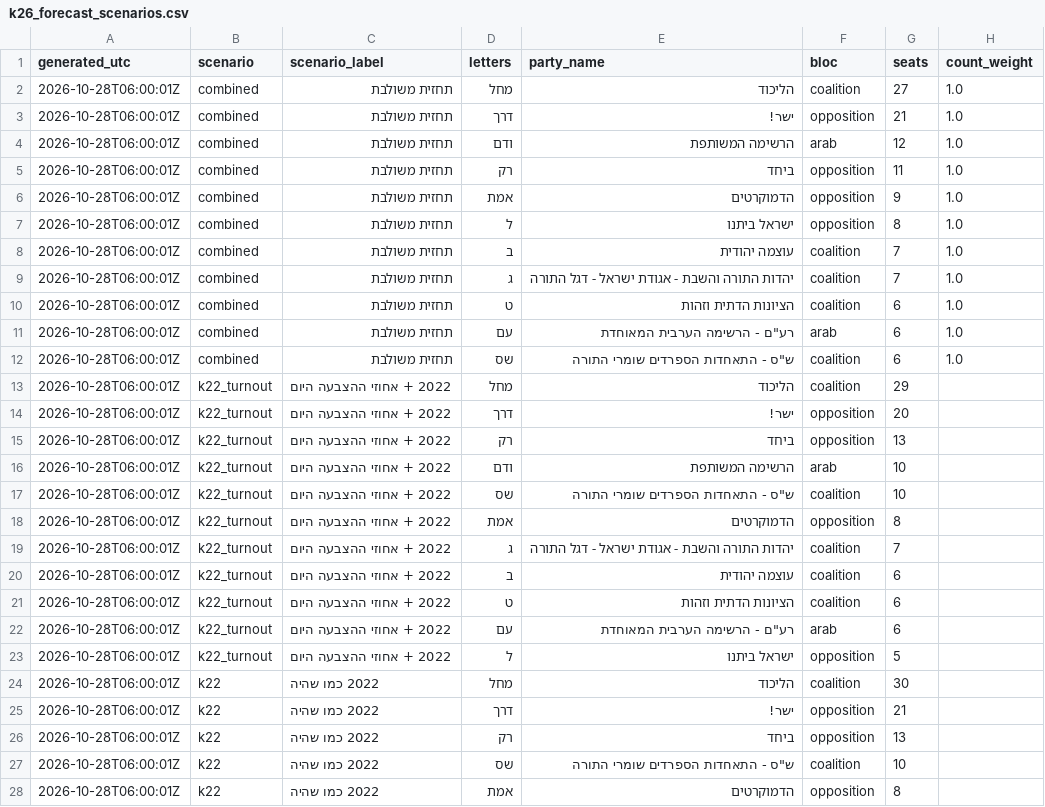
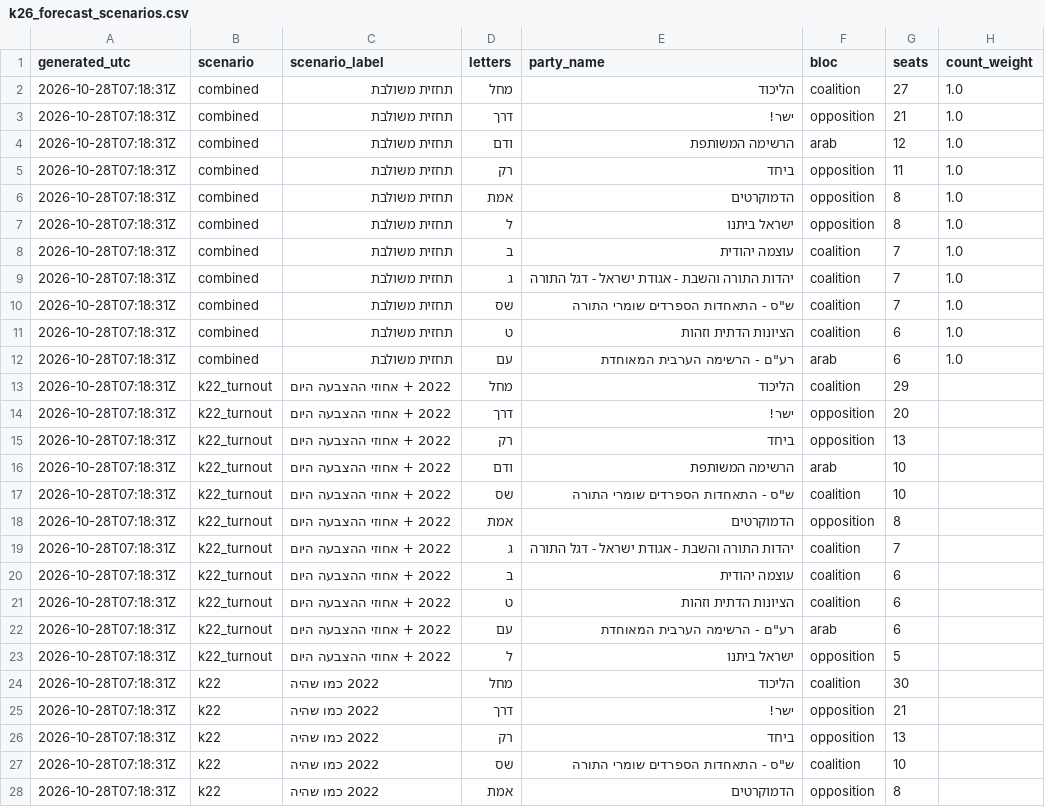
Before and after one commit to OmerCohenBI/k26-turnout-live, a CSV file: k26_forecast_scenarios.csv, drawn as a sheet; only a part is shown; the diff covers the shown part only.

```diff
--- a/k26_forecast_scenarios.csv
+++ b/k26_forecast_scenarios.csv
@@ -1,28 +1,28 @@
 generated_utc,scenario,scenario_label,letters,party_name,bloc,seats,count_weight
-2026-10-28T06:00:01Z,combined,תחזית משולבת,מחל,הליכוד,coalition,27,1.0
-2026-10-28T06:00:01Z,combined,תחזית משולבת,דרך,ישר!,opposition,21,1.0
-2026-10-28T06:00:01Z,combined,תחזית משולבת,ודם,הרשימה המשותפת,arab,12,1.0
-2026-10-28T06:00:01Z,combined,תחזית משולבת,רק,ביחד,opposition,11,1.0
-2026-10-28T06:00:01Z,combined,תחזית משולבת,אמת,הדמוקרטים,opposition,9,1.0
-2026-10-28T06:00:01Z,combined,תחזית משולבת,ל,ישראל ביתנו,opposition,8,1.0
-2026-10-28T06:00:01Z,combined,תחזית משולבת,ב,עוצמה יהודית,coalition,7,1.0
-2026-10-28T06:00:01Z,combined,תחזית משולבת,ג,יהדות התורה והשבת - אגודת ישראל - דגל התורה,coalition,7,1.0
-2026-10-28T06:00:01Z,combined,תחזית משולבת,ט,הציונות הדתית וזהות,coalition,6,1.0
-2026-10-28T06:00:01Z,combined,תחזית משולבת,עם,"רע""ם - הרשימה הערבית המאוחדת",arab,6,1.0
-2026-10-28T06:00:01Z,combined,תחזית משולבת,שס,"ש""ס - התאחדות הספרדים שומרי התורה",coalition,6,1.0
-2026-10-28T06:00:01Z,k22_turnout,2022 + אחוזי ההצבעה היום,מחל,הליכוד,coalition,29,
-2026-10-28T06:00:01Z,k22_turnout,2022 + אחוזי ההצבעה היום,דרך,ישר!,opposition,20,
-2026-10-28T06:00:01Z,k22_turnout,2022 + אחוזי ההצבעה היום,רק,ביחד,opposition,13,
-2026-10-28T06:00:01Z,k22_turnout,2022 + אחוזי ההצבעה היום,ודם,הרשימה המשותפת,arab,10,
-2026-10-28T06:00:01Z,k22_turnout,2022 + אחוזי ההצבעה היום,שס,"ש""ס - התאחדות הספרדים שומרי התורה",coalition,10,
-2026-10-28T06:00:01Z,k22_turnout,2022 + אחוזי ההצבעה היום,אמת,הדמוקרטים,opposition,8,
-2026-10-28T06:00:01Z,k22_turnout,2022 + אחוזי ההצבעה היום,ג,יהדות התורה והשבת - אגודת ישראל - דגל התורה,coalition,7,
-2026-10-28T06:00:01Z,k22_turnout,2022 + אחוזי ההצבעה היום,ב,עוצמה יהודית,coalition,6,
-2026-10-28T06:00:01Z,k22_turnout,2022 + אחוזי ההצבעה היום,ט,הציונות הדתית וזהות,coalition,6,
-2026-10-28T06:00:01Z,k22_turnout,2022 + אחוזי ההצבעה היום,עם,"רע""ם - הרשימה הערבית המאוחדת",arab,6,
-2026-10-28T06:00:01Z,k22_turnout,2022 + אחוזי ההצבעה היום,ל,ישראל ביתנו,opposition,5,
-2026-10-28T06:00:01Z,k22,2022 כמו שהיה,מחל,הליכוד,coalition,30,
-2026-10-28T06:00:01Z,k22,2022 כמו שהיה,דרך,ישר!,opposition,21,
-2026-10-28T06:00:01Z,k22,2022 כמו שהיה,רק,ביחד,opposition,13,
-2026-10-28T06:00:01Z,k22,2022 כמו שהיה,שס,"ש""ס - התאחדות הספרדים שומרי התורה",coalition,10,
-2026-10-28T06:00:01Z,k22,2022 כמו שהיה,אמת,הדמוקרטים,opposition,8,
+2026-10-28T07:18:31Z,combined,תחזית משולבת,מחל,הליכוד,coalition,27,1.0
+2026-10-28T07:18:31Z,combined,תחזית משולבת,דרך,ישר!,opposition,21,1.0
+2026-10-28T07:18:31Z,combined,תחזית משולבת,ודם,הרשימה המשותפת,arab,12,1.0
+2026-10-28T07:18:31Z,combined,תחזית משולבת,רק,ביחד,opposition,11,1.0
+2026-10-28T07:18:31Z,combined,תחזית משולבת,אמת,הדמוקרטים,opposition,8,1.0
+2026-10-28T07:18:31Z,combined,תחזית משולבת,ל,ישראל ביתנו,opposition,8,1.0
+2026-10-28T07:18:31Z,combined,תחזית משולבת,ב,עוצמה יהודית,coalition,7,1.0
+2026-10-28T07:18:31Z,combined,תחזית משולבת,ג,יהדות התורה והשבת - אגודת ישראל - דגל התורה,coalition,7,1.0
+2026-10-28T07:18:31Z,combined,תחזית משולבת,שס,"ש""ס - התאחדות הספרדים שומרי התורה",coalition,7,1.0
+2026-10-28T07:18:31Z,combined,תחזית משולבת,ט,הציונות הדתית וזהות,coalition,6,1.0
+2026-10-28T07:18:31Z,combined,תחזית משולבת,עם,"רע""ם - הרשימה הערבית המאוחדת",arab,6,1.0
+2026-10-28T07:18:31Z,k22_turnout,2022 + אחוזי ההצבעה היום,מחל,הליכוד,coalition,29,
+2026-10-28T07:18:31Z,k22_turnout,2022 + אחוזי ההצבעה היום,דרך,ישר!,opposition,20,
+2026-10-28T07:18:31Z,k22_turnout,2022 + אחוזי ההצבעה היום,רק,ביחד,opposition,13,
+2026-10-28T07:18:31Z,k22_turnout,2022 + אחוזי ההצבעה היום,ודם,הרשימה המשותפת,arab,10,
+2026-10-28T07:18:31Z,k22_turnout,2022 + אחוזי ההצבעה היום,שס,"ש""ס - התאחדות הספרדים שומרי התורה",coalition,10,
+2026-10-28T07:18:31Z,k22_turnout,2022 + אחוזי ההצבעה היום,אמת,הדמוקרטים,opposition,8,
+2026-10-28T07:18:31Z,k22_turnout,2022 + אחוזי ההצבעה היום,ג,יהדות התורה והשבת - אגודת ישראל - דגל התורה,coalition,7,
+2026-10-28T07:18:31Z,k22_turnout,2022 + אחוזי ההצבעה היום,ב,עוצמה יהודית,coalition,6,
+2026-10-28T07:18:31Z,k22_turnout,2022 + אחוזי ההצבעה היום,ט,הציונות הדתית וזהות,coalition,6,
+2026-10-28T07:18:31Z,k22_turnout,2022 + אחוזי ההצבעה היום,עם,"רע""ם - הרשימה הערבית המאוחדת",arab,6,
+2026-10-28T07:18:31Z,k22_turnout,2022 + אחוזי ההצבעה היום,ל,ישראל ביתנו,opposition,5,
+2026-10-28T07:18:31Z,k22,2022 כמו שהיה,מחל,הליכוד,coalition,30,
+2026-10-28T07:18:31Z,k22,2022 כמו שהיה,דרך,ישר!,opposition,21,
+2026-10-28T07:18:31Z,k22,2022 כמו שהיה,רק,ביחד,opposition,13,
+2026-10-28T07:18:31Z,k22,2022 כמו שהיה,שס,"ש""ס - התאחדות הספרדים שומרי התורה",coalition,10,
+2026-10-28T07:18:31Z,k22,2022 כמו שהיה,אמת,הדמוקרטים,opposition,8,
```
Also changed, not shown: 124 edited cells elsewhere in this file, 3 other files.
